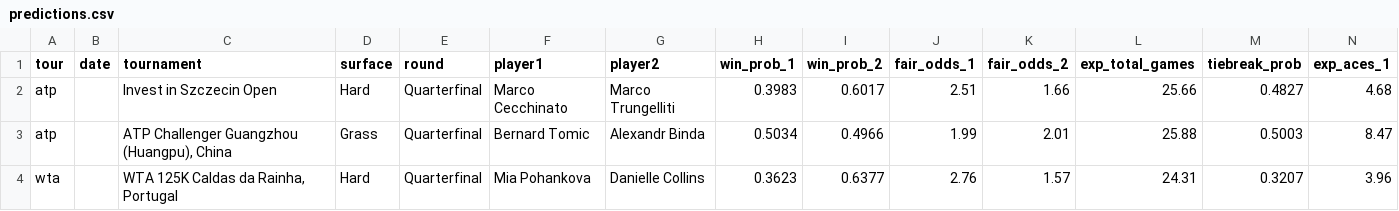
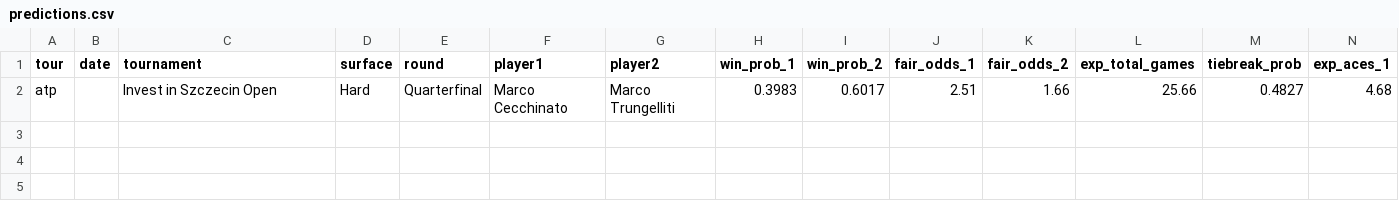
Before and after one commit to DanielTomaro13/Tennis-Modelling, a CSV file: reports/predictions.csv, drawn as a sheet; only a part is shown; rows hold the shown columns only; the diff names each change by its address in the sheet, - before the commit and + after, or states it on an @@ line.

```diff
--- a/reports/predictions.csv
+++ b/reports/predictions.csv
-row 3: atp |  | ATP Challenger Guangzhou (Huangpu), China | Grass | Quarterfinal | Bernard Tomic | Alexandr Binda | 0.5034 | 0.4966 | 1.99 | 2.01 | 25.88 | 0.5003 | 8.47
-row 4: wta |  | WTA 125K Caldas da Rainha, Portugal | Hard | Quarterfinal | Mia Pohankova | Danielle Collins | 0.3623 | 0.6377 | 2.76 | 1.57 | 24.31 | 0.3207 | 3.96
```
Also changed, not shown: data/fixtures.csv, 2 other files.
